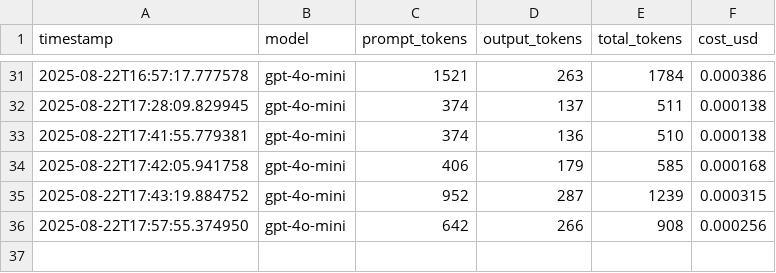
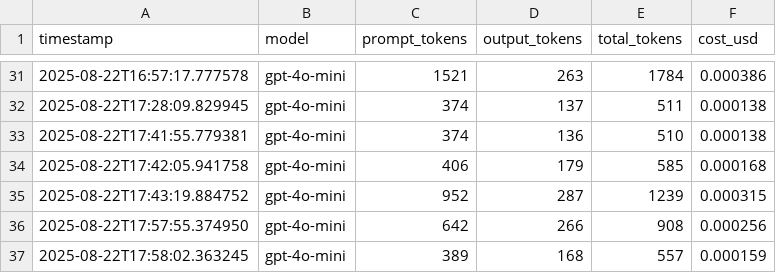
Before and after one commit to apn1960/smartnews, a CSV file: token_usage.csv, drawn as a sheet; only a part is shown, gaps mark what is left out.

Commit message:
Update token usage CSV after summarizing article

```diff
--- a/token_usage.csv
+++ b/token_usage.csv
@@ -36 +36,2 @@ timestamp,model,prompt_tokens,output_tokens,total_tokens,cost_usd
 2025-08-22T17:57:55.374950,gpt-4o-mini,642,266,908,0.000256
+2025-08-22T17:58:02.363245,gpt-4o-mini,389,168,557,0.000159
```
